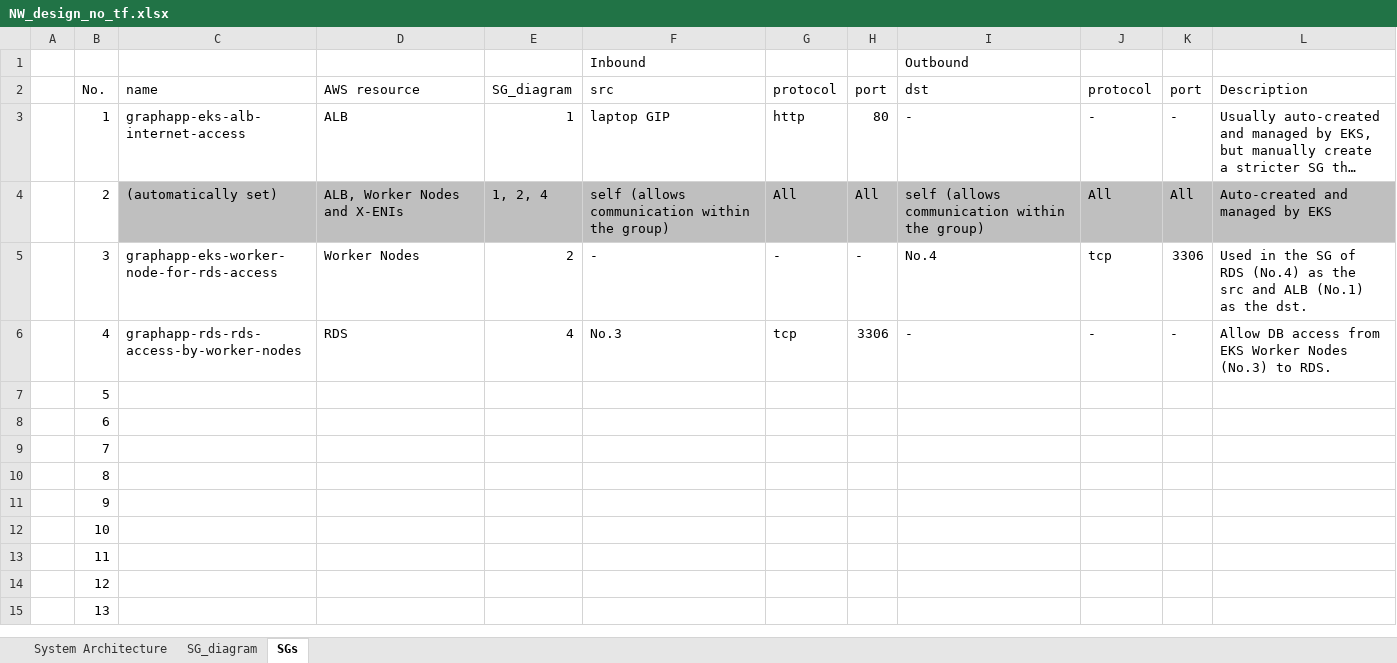
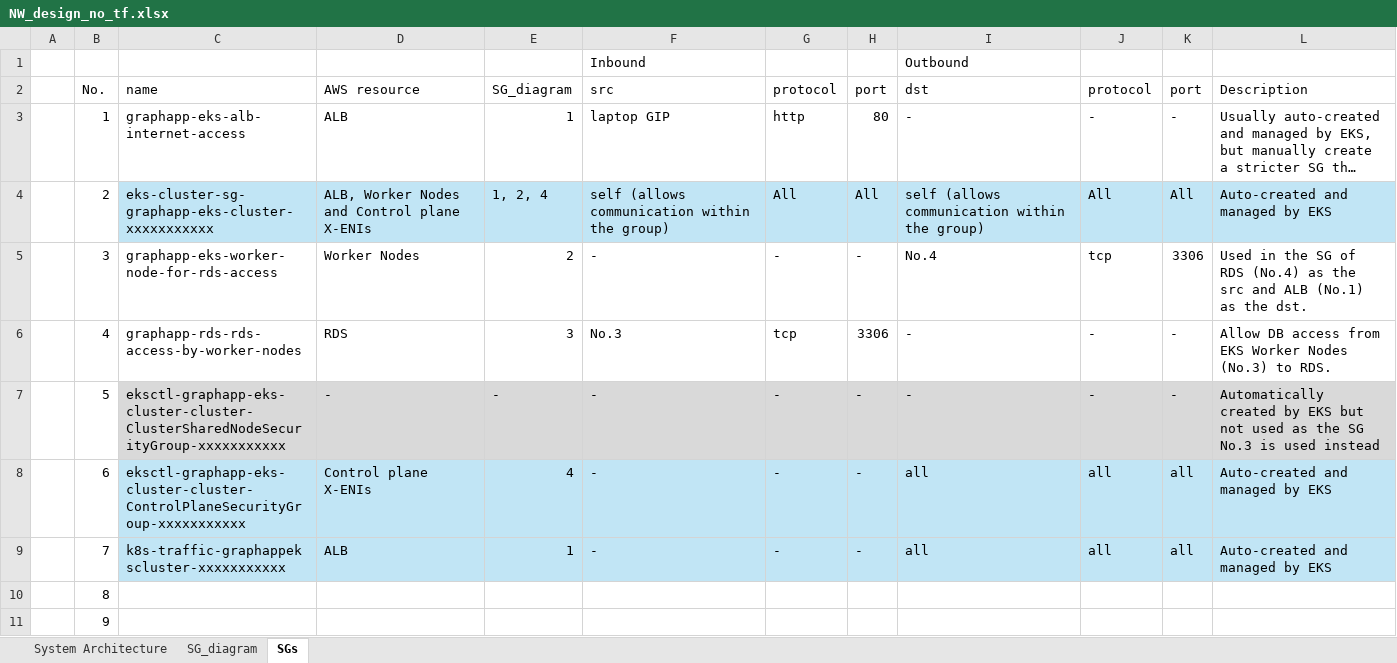
Before and after one commit to ryo-ta-na/GraphApp_202511, an Excel workbook: docs/Design/NW/NW_design_no_tf.xlsx, sheet SGs, drawn as a sheet; only a part is shown; the shorter side is filled out with more unchanged rows; long unchanged cells end in …; values as stored, in another font and other column widths than the file's, no borders; the diff names each change by its address in the sheet, - before the commit and + after, or states it on an @@ line.

Commit message:
Updated NW design xlsx

```diff
--- a/docs/Design/NW/NW_design_no_tf.xlsx (sheet SGs)
+++ b/docs/Design/NW/NW_design_no_tf.xlsx (sheet SGs)
-C4: (automatically set)
+C4: eks-cluster-sg-graphapp-eks-cluster-xxxxxxxxxxx
-C4:L4 fill: #BFBFBF
+C4:L4 fill: #C1E5F5
-D4: ALB, Worker Nodes and X-ENIs
+D4: ALB, Worker Nodes and Control plane X-ENIs
-E6: 4
+E6: 3
-C7: (empty)
+C7: eksctl-graphapp-eks-cluster-cluster-ClusterSharedNodeSecurityGroup-xxxxxxxxxxx
-C7:L7 fill: none
+C7:L7 fill: #D9D9D9
-D7: (empty)
+D7: -
-E7: (empty)
+E7: -
-F7:F9: (empty)
+F7:F9: -
-G7:G9: (empty)
+G7:G9: -
-H7:H9: (empty)
+H7:H9: -
-I7: (empty)
+I7: -
-J7: (empty)
+J7: -
-K7: (empty)
+K7: -
-L7: (empty)
+L7: Automatically created by EKS but not used as the SG No.3 is used instead
-C8: (empty)
+C8: eksctl-graphapp-eks-cluster-cluster-ControlPlaneSecurityGroup-xxxxxxxxxxx
-C8:L9 fill: none
+C8:L9 fill: #C1E5F5
-D8: (empty)
+D8: Control plane X-ENIs
-E8: (empty)
+E8: 4
-I8:I9: (empty)
+I8:I9: all
-J8:J9: (empty)
+J8:J9: all
-K8:K9: (empty)
+K8:K9: all
-L8:L9: (empty)
+L8:L9: Auto-created and managed by EKS
-C9: (empty)
+C9: k8s-traffic-graphappekscluster-xxxxxxxxxxx
-D9: (empty)
+D9: ALB
-E9: (empty)
+E9: 1
```
